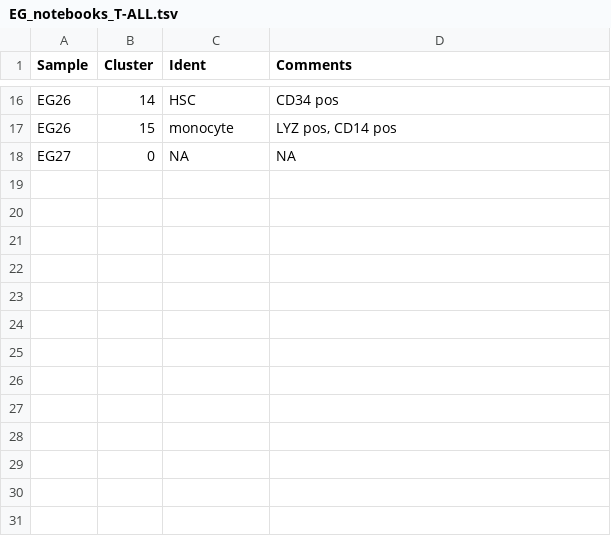
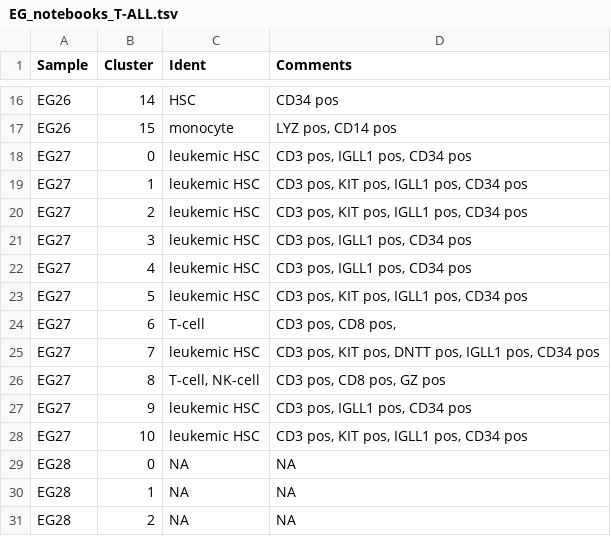
Before and after one commit to citrinehibiscus94/EG_notebooks, a TSV file: EG_notebooks_T-ALL.tsv, drawn as a sheet; only a part is shown, gaps mark what is left out.

Commit message:
Update EG_notebooks_T-ALL.tsv

```diff
--- a/EG_notebooks_T-ALL.tsv
+++ b/EG_notebooks_T-ALL.tsv
@@ -17,2 +17,15 @@ EG26	14	HSC	CD34 pos
 EG26	15	monocyte	LYZ pos, CD14 pos
-EG27	0	NA	NA
+EG27	0	leukemic HSC	CD3 pos, IGLL1 pos, CD34 pos
+EG27	1	leukemic HSC	CD3 pos, KIT pos, IGLL1 pos, CD34 pos
+EG27	2	leukemic HSC	CD3 pos, KIT pos, IGLL1 pos, CD34 pos
+EG27	3	leukemic HSC	CD3 pos, IGLL1 pos, CD34 pos
+EG27	4	leukemic HSC	CD3 pos, IGLL1 pos, CD34 pos
+EG27	5	leukemic HSC	CD3 pos, KIT pos, IGLL1 pos, CD34 pos
+EG27	6	T-cell	CD3 pos, CD8 pos,
+EG27	7	leukemic HSC	CD3 pos, KIT pos, DNTT pos, IGLL1 pos, CD34 pos
+EG27	8	T-cell, NK-cell	CD3 pos, CD8 pos, GZ pos
+EG27	9	leukemic HSC	CD3 pos, IGLL1 pos, CD34 pos
+EG27	10	leukemic HSC	CD3 pos, KIT pos, IGLL1 pos, CD34 pos
+EG28	0	NA	NA
+EG28	1	NA	NA
+EG28	2	NA	NA
```
